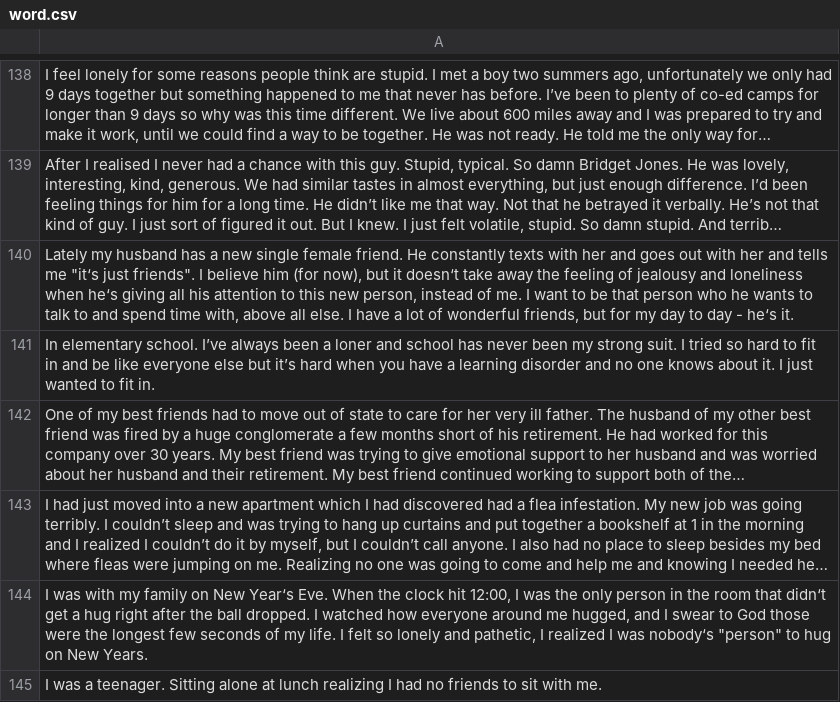
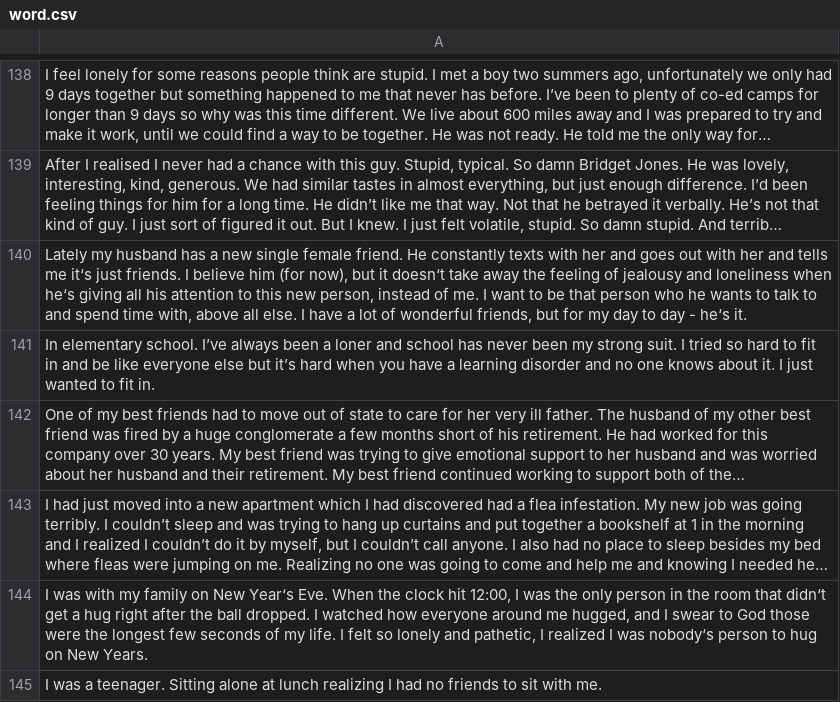
Before and after one commit to tanjingnishirley-nm2207/tanjingnishirley-nm2207.github.io, a CSV file: word.csv, drawn as a sheet; only a part is shown, gaps mark what is left out; long unchanged cells end in …; the diff covers the shown part only; the diff names each change by its address in the sheet, - before the commit and + after, or states it on an @@ line.

```diff
--- a/word.csv
+++ b/word.csv
-A140: …tells me "it‘s just friends". I believe…
+A140: …tells me it‘s just friends. I believe…
-A144: …was nobody‘s "person" to hug…
+A144: …was nobody‘s person to hug…
```
Also changed, not shown: 56 edited cells elsewhere in this file.
